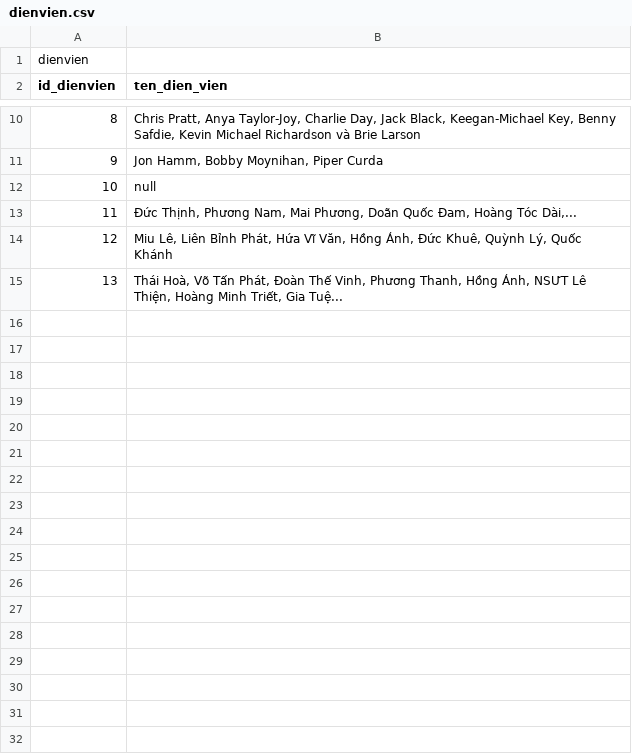
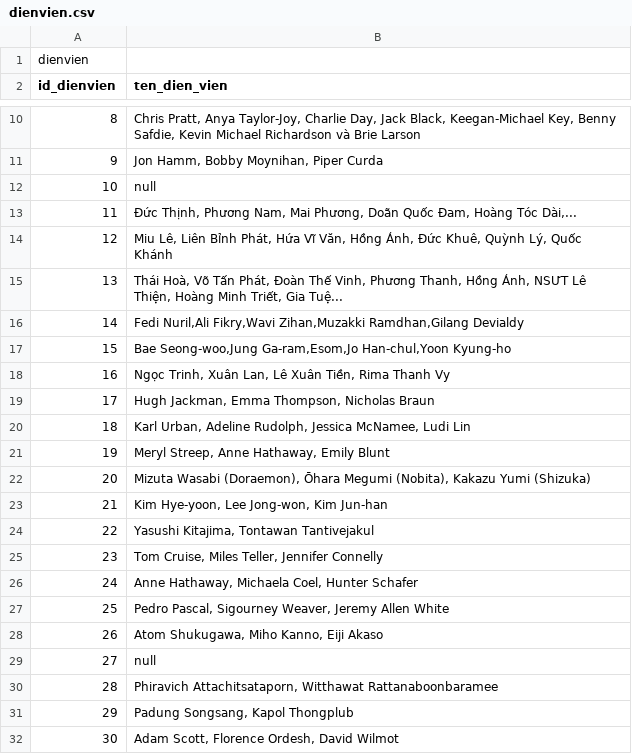
Before and after one commit to duytan055/WebBooking, a CSV file: excel/dienvien.csv, drawn as a sheet; only a part is shown, gaps mark what is left out.

```diff
--- a/excel/dienvien.csv
+++ b/excel/dienvien.csv
@@ -15 +15,18 @@ id_dienvien,ten_dien_vien
 13,"Thái Hoà, Võ Tấn Phát, Đoàn Thế Vinh, Phương Thanh, Hồng Ánh, NSƯT Lê Thiện, Hoàng Minh Triết, Gia Tuệ..."
+14,"Fedi Nuril,Ali Fikry,Wavi Zihan,Muzakki Ramdhan,Gilang Devialdy"
+15,"Bae Seong-woo,Jung Ga-ram,Esom,Jo Han-chul,Yoon Kyung-ho"
+16,"Ngọc Trinh, Xuân Lan, Lê Xuân Tiền, Rima Thanh Vy"
+17,"Hugh Jackman, Emma Thompson, Nicholas Braun"
+18,"Karl Urban, Adeline Rudolph, Jessica McNamee, Ludi Lin"
+19,"Meryl Streep, Anne Hathaway, Emily Blunt"
+20,"Mizuta Wasabi (Doraemon), Ōhara Megumi (Nobita), Kakazu Yumi (Shizuka)"
+21,"Kim Hye-yoon, Lee Jong-won, Kim Jun-han"
+22,"Yasushi Kitajima, Tontawan Tantivejakul"
+23,"Tom Cruise, Miles Teller, Jennifer Connelly"
+24,"Anne Hathaway, Michaela Coel, Hunter Schafer"
+25,"Pedro Pascal, Sigourney Weaver, Jeremy Allen White"
+26,"Atom Shukugawa, Miho Kanno, Eiji Akaso"
+27,null
+28,"Phiravich Attachitsataporn, Witthawat Rattanaboonbaramee"
+29,"Padung Songsang, Kapol Thongplub"
+30,"Adam Scott, Florence Ordesh, David Wilmot"
```
Also changed, not shown: excel/daodien.csv.
